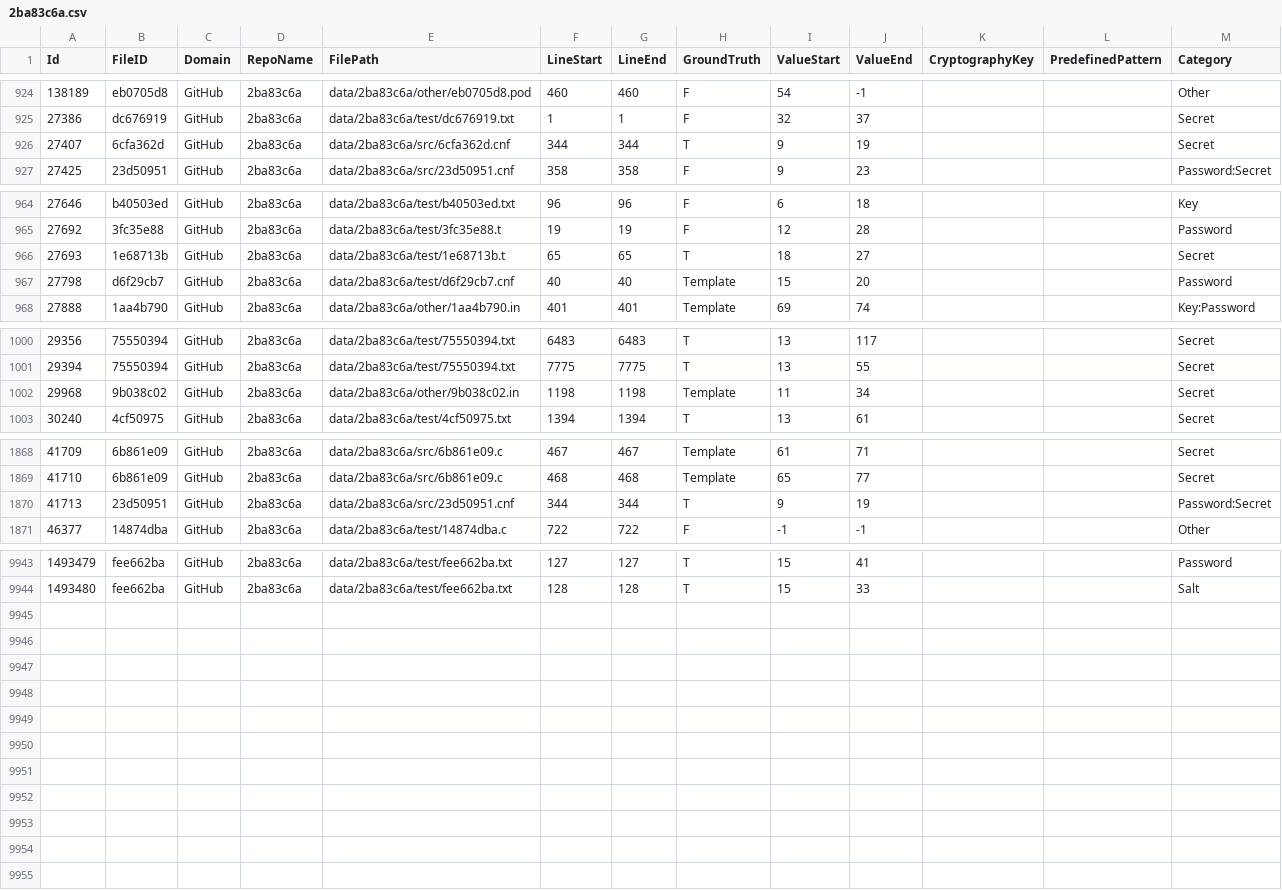
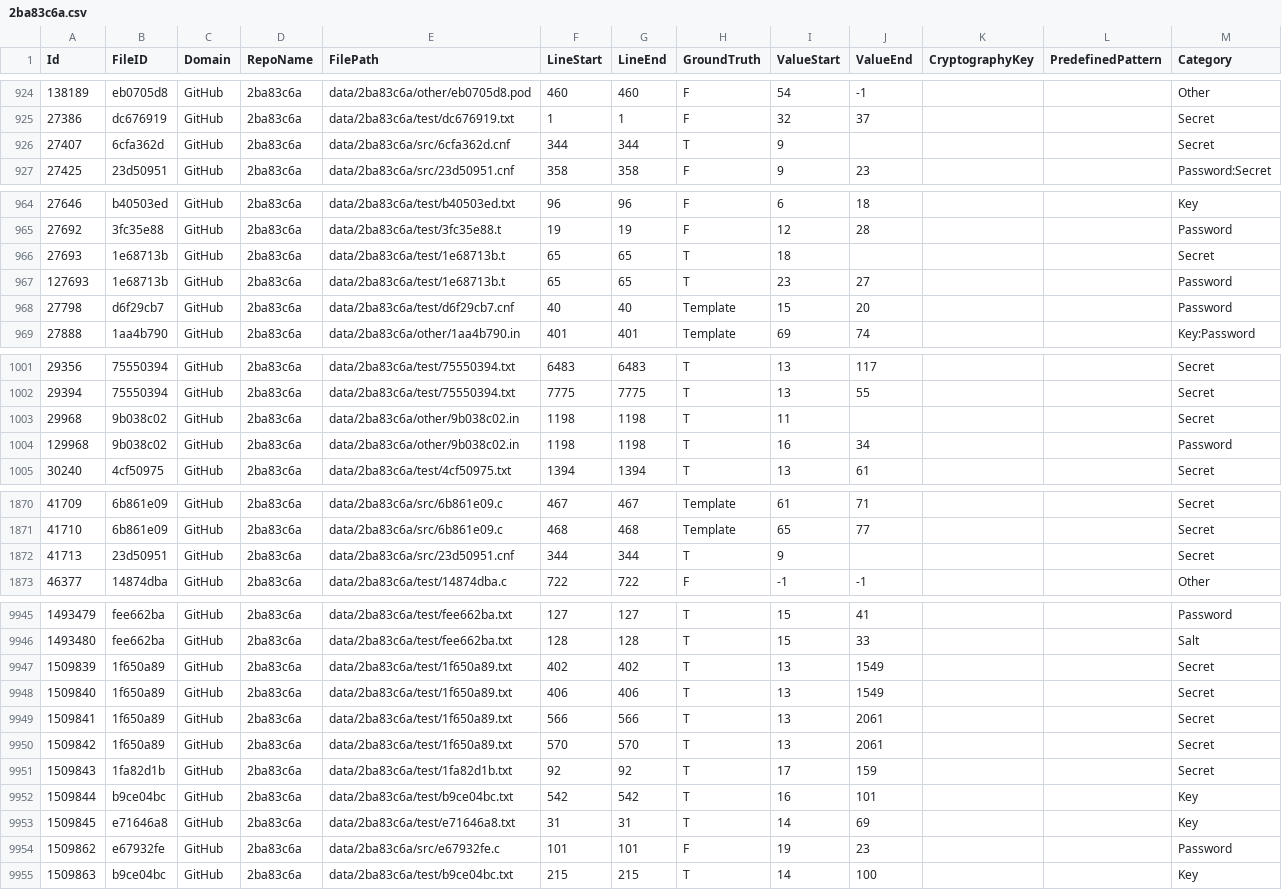
Before and after one commit to Samsung/CredData, a CSV file: meta/2ba83c6a.csv, drawn as a sheet; only a part is shown, gaps mark what is left out; the diff covers the shown part only.

```diff
--- a/meta/2ba83c6a.csv
+++ b/meta/2ba83c6a.csv
@@ -925,3 +925,3 @@ Id,FileID,Domain,RepoName,FilePath,LineStart,LineEnd,GroundTruth,ValueStart,Valu
 27386,dc676919,GitHub,2ba83c6a,data/2ba83c6a/test/dc676919.txt,1,1,F,32,37,,,Secret
-27407,6cfa362d,GitHub,2ba83c6a,data/2ba83c6a/src/6cfa362d.cnf,344,344,T,9,19,,,Secret
+27407,6cfa362d,GitHub,2ba83c6a,data/2ba83c6a/src/6cfa362d.cnf,344,344,T,9,,,,Secret
 27425,23d50951,GitHub,2ba83c6a,data/2ba83c6a/src/23d50951.cnf,358,358,F,9,23,,,Password:Secret
@@ -965,3 +965,4 @@ Id,FileID,Domain,RepoName,FilePath,LineStart,LineEnd,GroundTruth,ValueStart,Valu
 27692,3fc35e88,GitHub,2ba83c6a,data/2ba83c6a/test/3fc35e88.t,19,19,F,12,28,,,Password
-27693,1e68713b,GitHub,2ba83c6a,data/2ba83c6a/test/1e68713b.t,65,65,T,18,27,,,Secret
+27693,1e68713b,GitHub,2ba83c6a,data/2ba83c6a/test/1e68713b.t,65,65,T,18,,,,Secret
+127693,1e68713b,GitHub,2ba83c6a,data/2ba83c6a/test/1e68713b.t,65,65,T,23,27,,,Password
 27798,d6f29cb7,GitHub,2ba83c6a,data/2ba83c6a/test/d6f29cb7.cnf,40,40,Template,15,20,,,Password
@@ -1001,3 +1002,4 @@ Id,FileID,Domain,RepoName,FilePath,LineStart,LineEnd,GroundTruth,ValueStart,Valu
 29394,75550394,GitHub,2ba83c6a,data/2ba83c6a/test/75550394.txt,7775,7775,T,13,55,,,Secret
-29968,9b038c02,GitHub,2ba83c6a,data/2ba83c6a/other/9b038c02.in,1198,1198,Template,11,34,,,Secret
+29968,9b038c02,GitHub,2ba83c6a,data/2ba83c6a/other/9b038c02.in,1198,1198,T,11,,,,Secret
+129968,9b038c02,GitHub,2ba83c6a,data/2ba83c6a/other/9b038c02.in,1198,1198,T,16,34,,,Password
 30240,4cf50975,GitHub,2ba83c6a,data/2ba83c6a/test/4cf50975.txt,1394,1394,T,13,61,,,Secret
@@ -1869,3 +1871,3 @@ Id,FileID,Domain,RepoName,FilePath,LineStart,LineEnd,GroundTruth,ValueStart,Valu
 41710,6b861e09,GitHub,2ba83c6a,data/2ba83c6a/src/6b861e09.c,468,468,Template,65,77,,,Secret
-41713,23d50951,GitHub,2ba83c6a,data/2ba83c6a/src/23d50951.cnf,344,344,T,9,19,,,Password:Secret
+41713,23d50951,GitHub,2ba83c6a,data/2ba83c6a/src/23d50951.cnf,344,344,T,9,,,,Secret
 46377,14874dba,GitHub,2ba83c6a,data/2ba83c6a/test/14874dba.c,722,722,F,-1,-1,,,Other
@@ -9944 +9946,10 @@ Id,FileID,Domain,RepoName,FilePath,LineStart,LineEnd,GroundTruth,ValueStart,Valu
 1493480,fee662ba,GitHub,2ba83c6a,data/2ba83c6a/test/fee662ba.txt,128,128,T,15,33,,,Salt
+1509839,1f650a89,GitHub,2ba83c6a,data/2ba83c6a/test/1f650a89.txt,402,402,T,13,1549,,,Secret
+1509840,1f650a89,GitHub,2ba83c6a,data/2ba83c6a/test/1f650a89.txt,406,406,T,13,1549,,,Secret
+1509841,1f650a89,GitHub,2ba83c6a,data/2ba83c6a/test/1f650a89.txt,566,566,T,13,2061,,,Secret
+1509842,1f650a89,GitHub,2ba83c6a,data/2ba83c6a/test/1f650a89.txt,570,570,T,13,2061,,,Secret
+1509843,1fa82d1b,GitHub,2ba83c6a,data/2ba83c6a/test/1fa82d1b.txt,92,92,T,17,159,,,Secret
+1509844,b9ce04bc,GitHub,2ba83c6a,data/2ba83c6a/test/b9ce04bc.txt,542,542,T,16,101,,,Key
+1509845,e71646a8,GitHub,2ba83c6a,data/2ba83c6a/test/e71646a8.txt,31,31,T,14,69,,,Key
+1509862,e67932fe,GitHub,2ba83c6a,data/2ba83c6a/src/e67932fe.c,101,101,F,19,23,,,Password
+1509863,b9ce04bc,GitHub,2ba83c6a,data/2ba83c6a/test/b9ce04bc.txt,215,215,T,14,100,,,Key
```
Also changed, not shown: 2 edited cells elsewhere in this file, meta/71455799.csv, meta/81cd05d0.csv, 18 other files.
